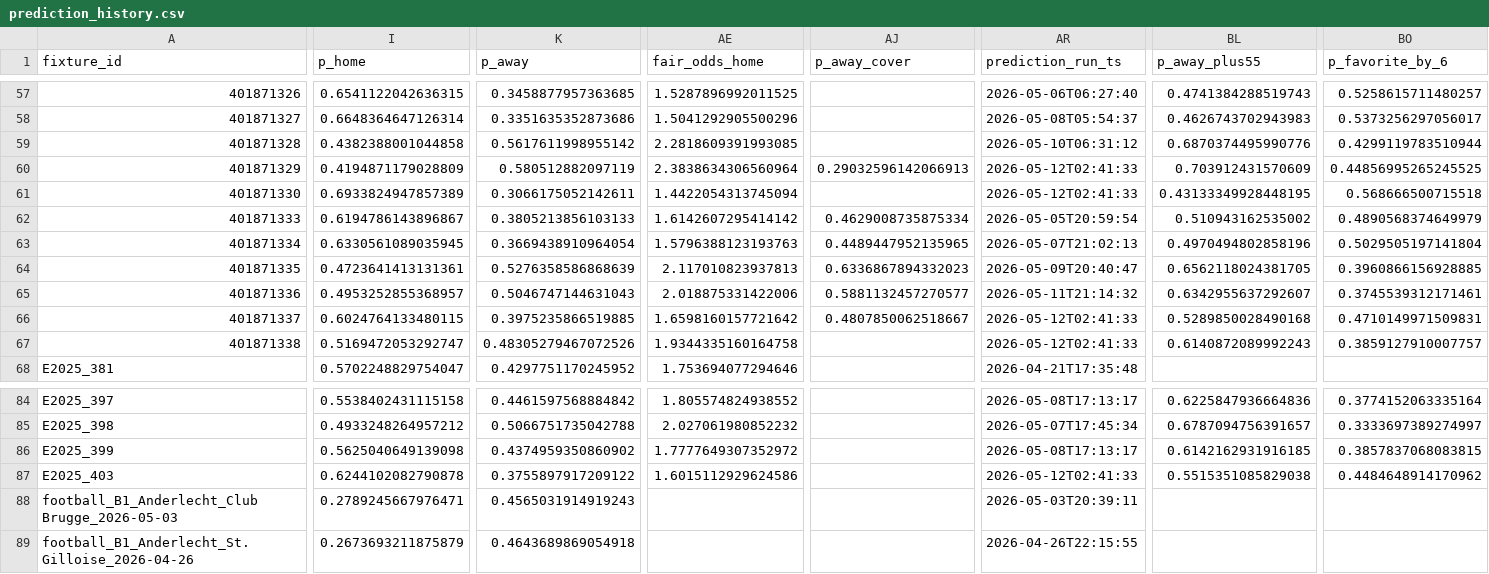
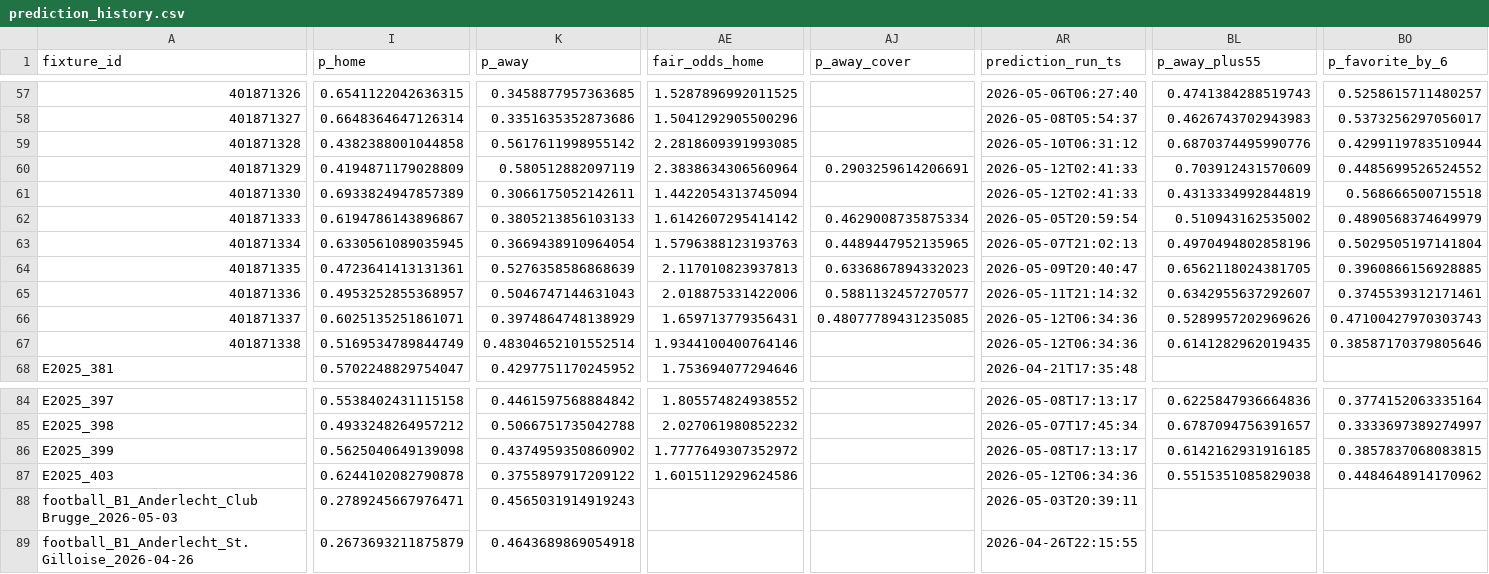
Before and after one commit to edmundped/football_predictor, a CSV file: data/prediction_history.csv, drawn as a sheet; only a part is shown, gaps mark what is left out; the diff covers the shown part only; the diff names each change by its address in the sheet, - before the commit and + after, or states it on an @@ line.

```diff
--- a/data/prediction_history.csv
+++ b/data/prediction_history.csv
-AJ60 (p_away_cover): 0.29032596142066913
+AJ60 (p_away_cover): 0.2903259614206691
-BO60 (p_favorite_by_6): 0.44856995265245525
+BO60 (p_favorite_by_6): 0.4485699526524552
-BL61 (p_away_plus55): 0.43133349928448195
+BL61 (p_away_plus55): 0.4313334992844819
-I66 (p_home): 0.6024764133480115
+I66 (p_home): 0.6025135251861071
-K66 (p_away): 0.3975235866519885
+K66 (p_away): 0.3974864748138929
-AE66 (fair_odds_home): 1.6598160157721642
+AE66 (fair_odds_home): 1.659713779356431
-AJ66 (p_away_cover): 0.4807850062518667
+AJ66 (p_away_cover): 0.48077789431235085
-AR66:AR67 (prediction_run_ts): 2026-05-12T02:41:33
+AR66:AR67 (prediction_run_ts): 2026-05-12T06:34:36
-BL66 (p_away_plus55): 0.5289850028490168
+BL66 (p_away_plus55): 0.5289957202969626
-BO66 (p_favorite_by_6): 0.4710149971509831
+BO66 (p_favorite_by_6): 0.47100427970303743
-I67 (p_home): 0.5169472053292747
+I67 (p_home): 0.5169534789844749
-K67 (p_away): 0.48305279467072526
+K67 (p_away): 0.48304652101552514
-AE67 (fair_odds_home): 1.9344335160164758
+AE67 (fair_odds_home): 1.9344100400764146
-BL67 (p_away_plus55): 0.6140872089992243
+BL67 (p_away_plus55): 0.6141282962019435
-BO67 (p_favorite_by_6): 0.3859127910007757
+BO67 (p_favorite_by_6): 0.38587170379805646
-AR87 (prediction_run_ts): 2026-05-12T02:41:33
+AR87 (prediction_run_ts): 2026-05-12T06:34:36
```
Also changed, not shown: 38 edited cells elsewhere in this file, docs/predictions.csv, 1 other file.
